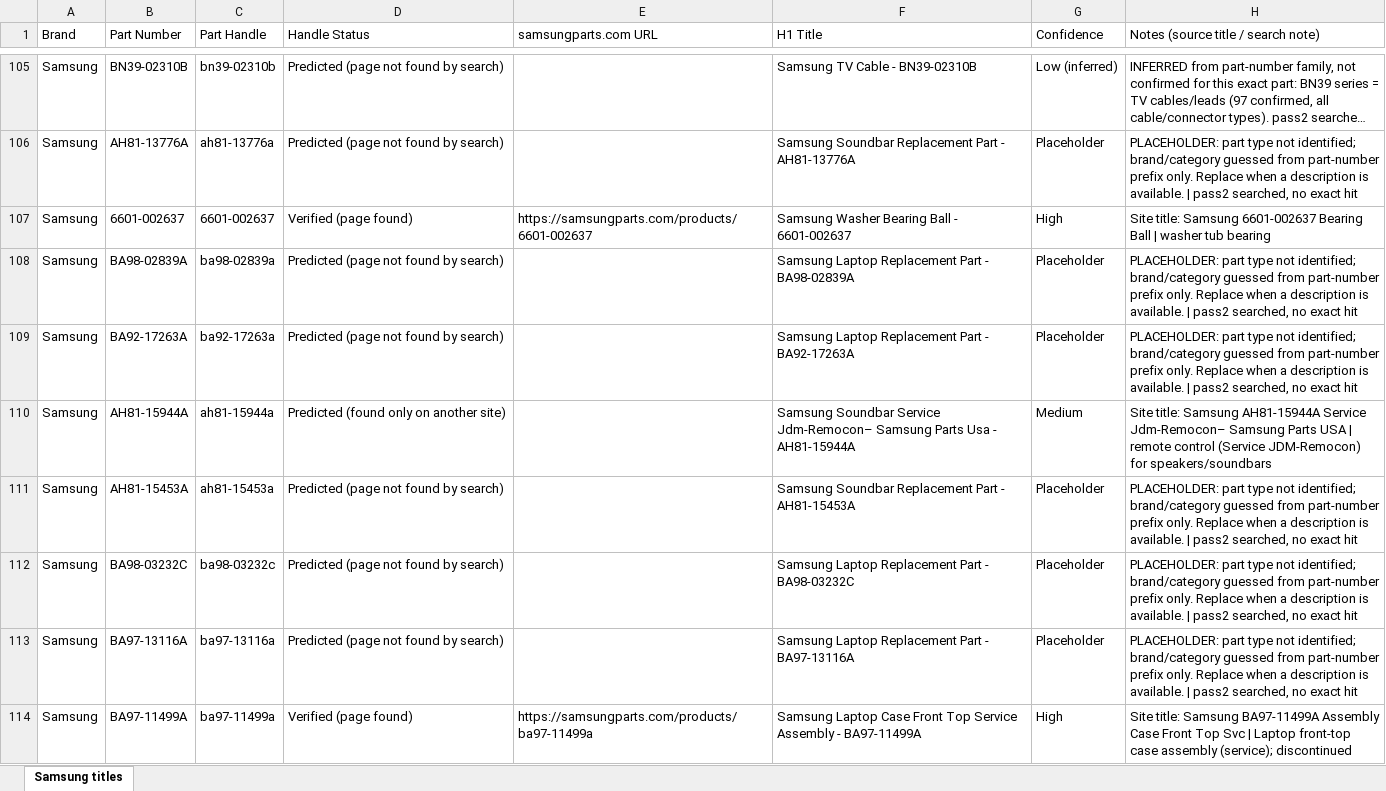
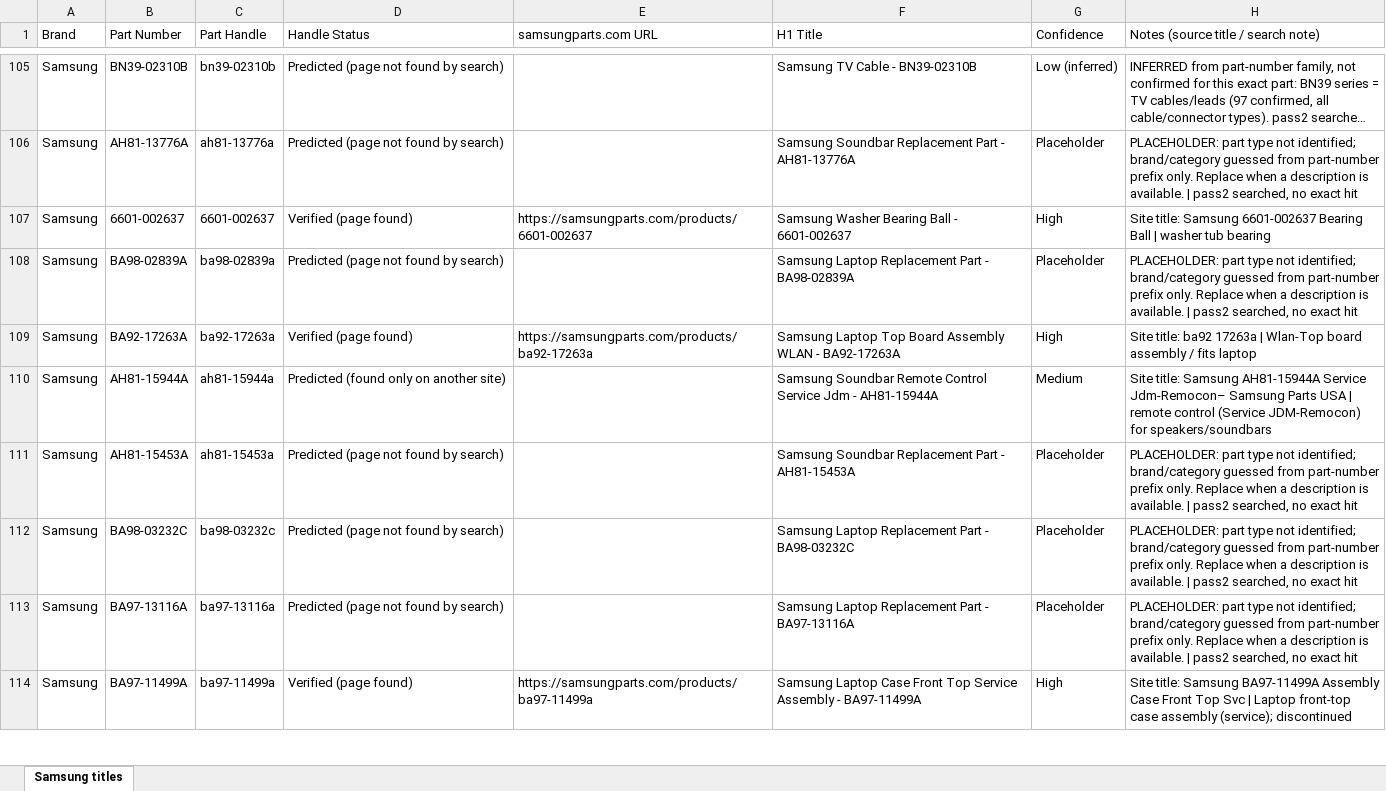
Before and after one commit to Abdul-nabi123/title-search, an Excel workbook: Samsung_qty_H1_tags.xlsx, sheet Samsung titles, drawn as a sheet; only a part is shown, gaps mark what is left out; long unchanged cells end in …; values as stored, in another font and other column widths than the file's, no cell formats; the diff covers the shown part only; the diff names each change by its address in the sheet, - before the commit and + after, or states it on an @@ line.

```diff
--- a/Samsung_qty_H1_tags.xlsx (sheet Samsung titles)
+++ b/Samsung_qty_H1_tags.xlsx (sheet Samsung titles)
-D109 (Handle Status): Predicted (page not found by search)
+D109 (Handle Status): Verified (page found)
-E109 (samsungparts.com URL): (empty)
+E109 (samsungparts.com URL): https://samsungparts.com/products/ba92-17263a
-F109 (H1 Title): Samsung Laptop Replacement Part - BA92-17263A
+F109 (H1 Title): Samsung Laptop Top Board Assembly WLAN - BA92-17263A
-G109 (Confidence): Placeholder
+G109 (Confidence): High
-H109: PLACEHOLDER: part type not identified; brand/category guessed from part-number prefix only. Replace when a description is available. | pass2 searched, no exact hit
+H109: Site title: ba92 17263a | Wlan-Top board assembly / fits laptop
-F110 (H1 Title): Samsung Soundbar Service Jdm-Remocon– Samsung Parts Usa - AH81-15944A
+F110 (H1 Title): Samsung Soundbar Remote Control Service Jdm - AH81-15944A
```
Also changed, not shown: 347 edited cells elsewhere in this sheet, cell formats.
